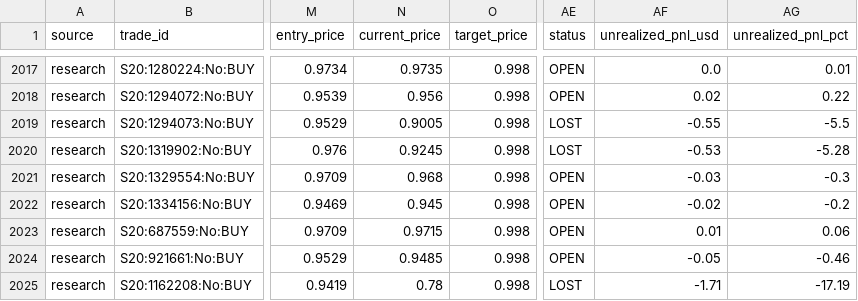
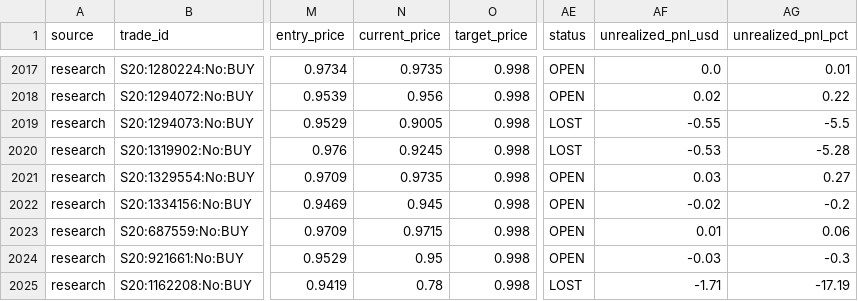
Before and after one commit to aguamarinac2-netizen/quant-polymarket-trackrecord, a CSV file: trades_all.csv, drawn as a sheet; only a part is shown, gaps mark what is left out; the diff covers the shown part only; the diff names each change by its address in the sheet, - before the commit and + after, or states it on an @@ line.

```diff
--- a/trades_all.csv
+++ b/trades_all.csv
-N2021 (current_price): 0.968
+N2021 (current_price): 0.9735
-AF2021 (unrealized_pnl_usd): -0.03
+AF2021 (unrealized_pnl_usd): 0.03
-AG2021 (unrealized_pnl_pct): -0.3
+AG2021 (unrealized_pnl_pct): 0.27
-N2024 (current_price): 0.9485
+N2024 (current_price): 0.95
-AF2024 (unrealized_pnl_usd): -0.05
+AF2024 (unrealized_pnl_usd): -0.03
-AG2024 (unrealized_pnl_pct): -0.46
+AG2024 (unrealized_pnl_pct): -0.3
```
Also changed, not shown: 24 edited cells elsewhere in this file, 7 other files.
